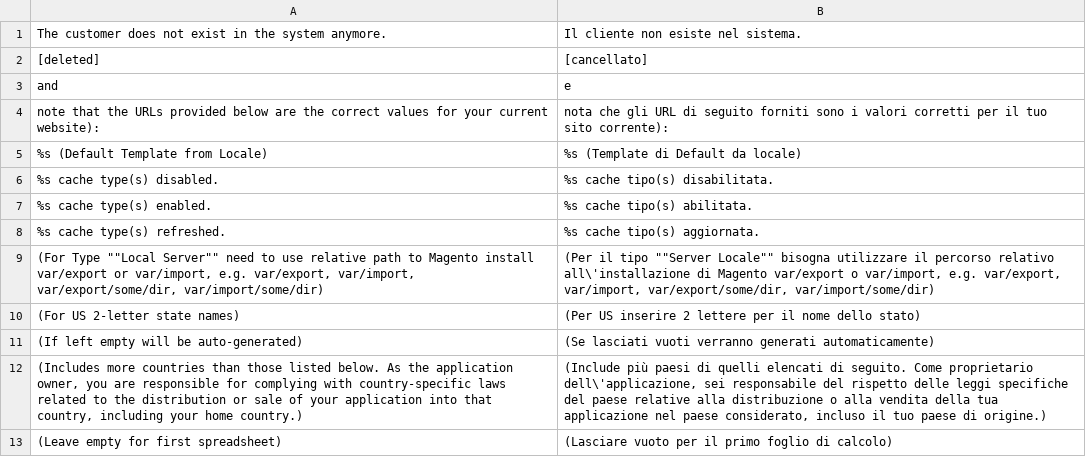
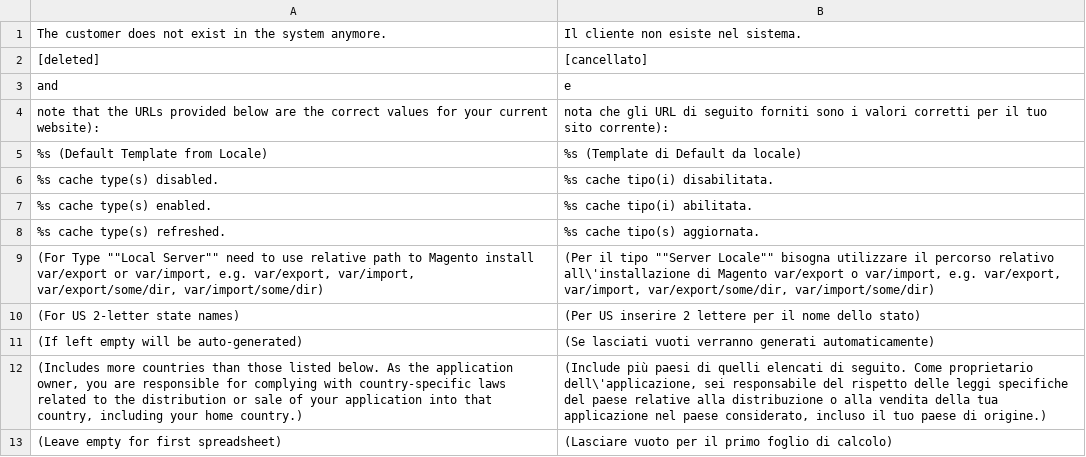
Before and after one commit to antoninobonumore/Magento-Traduzione-italiana-1.6, a CSV file: it_IT/Mage_Adminhtml.csv, drawn as a sheet; only a part is shown.

Commit message:
Update it_IT/Mage_Adminhtml.csv

```diff
--- a/it_IT/Mage_Adminhtml.csv
+++ b/it_IT/Mage_Adminhtml.csv
@@ -5,4 +5,4 @@
 %s (Default Template from Locale),%s (Template di Default da locale)
-%s cache type(s) disabled.,%s cache tipo(s) disabilitata.
-%s cache type(s) enabled.,%s cache tipo(s) abilitata.
+%s cache type(s) disabled.,%s cache tipo(i) disabilitata.
+%s cache type(s) enabled.,%s cache tipo(i) abilitata.
 %s cache type(s) refreshed.,%s cache tipo(s) aggiornata.
```
